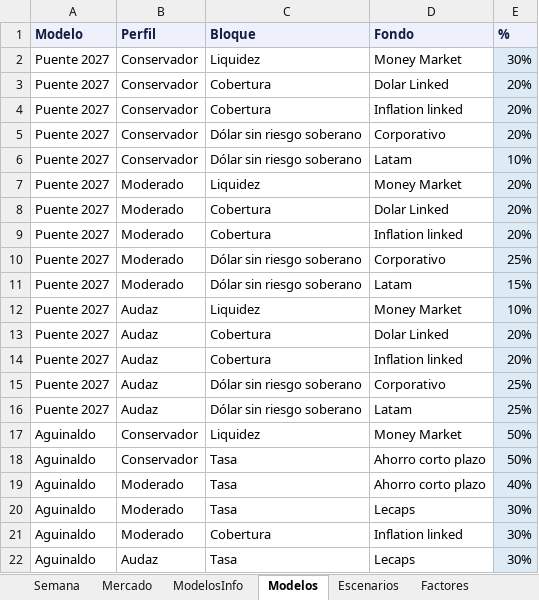
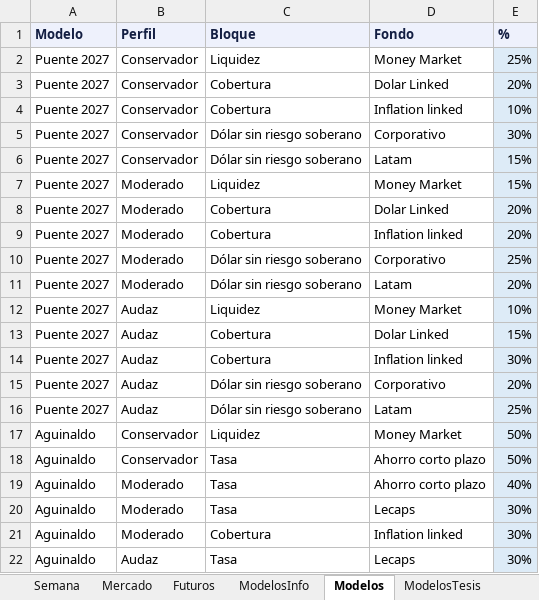
Before and after one commit to mfriedB/fondos, an Excel workbook: comercial.xlsx, sheet Modelos, drawn as a sheet; only a part is shown; values as stored, in another font and other column widths than the file's, no borders; the diff names each change by its address in the sheet, - before the commit and + after, or states it on an @@ line.

```diff
--- a/comercial.xlsx (sheet Modelos)
+++ b/comercial.xlsx (sheet Modelos)
+sheet tab: Futuros
+sheet tab: ModelosTesis
-E2 (%): 30%
+E2 (%): 25%
-E4 (%): 20%
+E4 (%): 10%
-E5 (%): 20%
+E5 (%): 30%
-E6 (%): 10%
+E6 (%): 15%
-E7 (%): 20%
+E7 (%): 15%
-E11 (%): 15%
+E11 (%): 20%
-E13 (%): 20%
+E13 (%): 15%
-E14 (%): 20%
+E14 (%): 30%
-E15 (%): 25%
+E15 (%): 20%
```
Also changed, not shown: sheet Mercado, sheet Escenarios, sheet Instrucciones, sheet ModelosInfo, sheet Semana, 2 other files.
